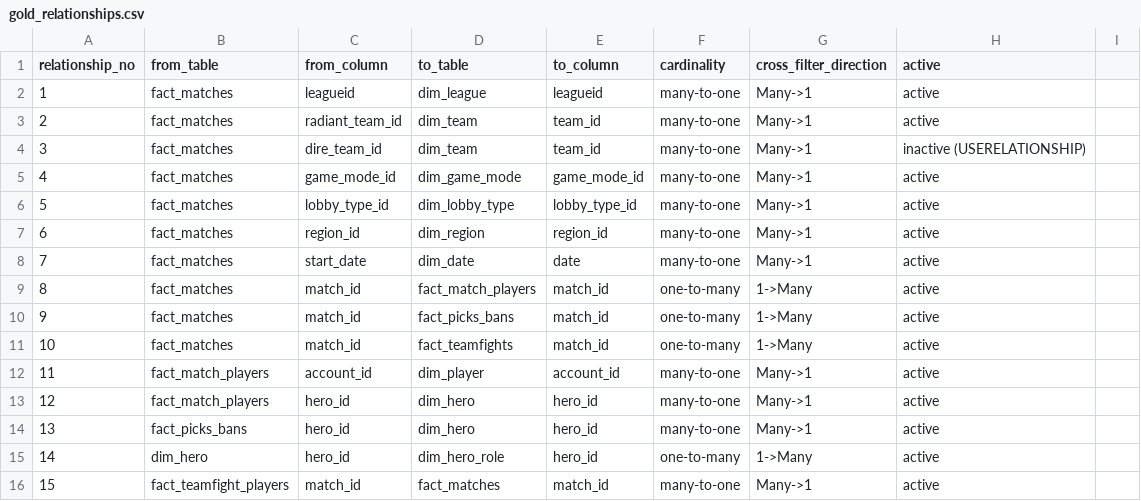
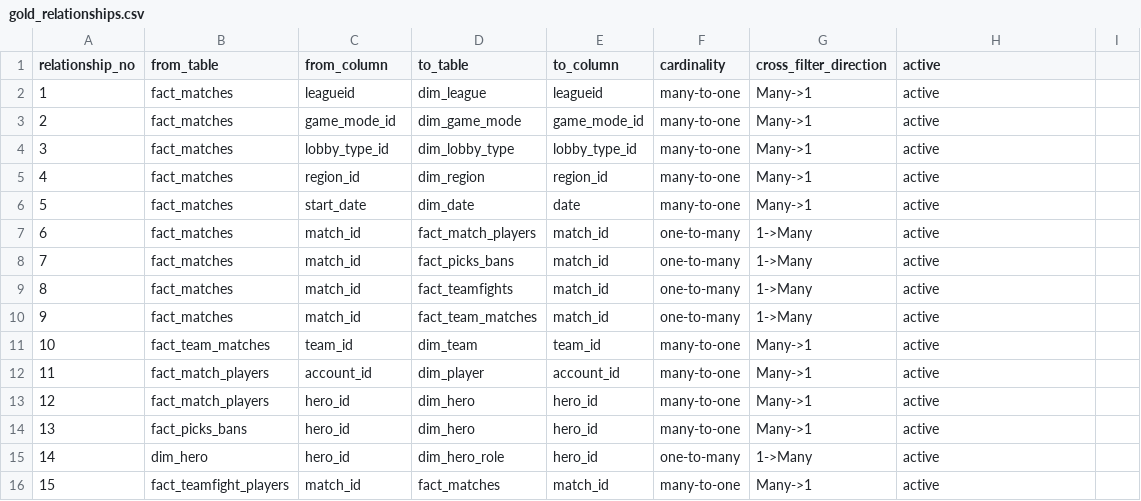
Before and after one commit to janbarone/DE-Projects, a CSV file: docs/gold_relationships.csv, drawn as a sheet; only a part is shown; removed rows and columns are numbered as before the commit, all else as after; the diff names each change by its address in the sheet, - before the commit and + after, or states it on an @@ line.

Commit message:
Add fact_team_matches bridge so dim_team connects via one active path
Replace the dual radiant_team_id / dire_team_id links to dim_team (which
forced an inactive relationship + USERELATIONSHIP) with a team-side bridge
fact: one row per (match, side), 8,358 rows.

- fact_team_matches.sql: unpivots stg_matches radiant/dire into side rows
  with team_id, team_win, team_score, opponent_score
- Tests: 7 generic + 1 singular (grain = match_id, side); full build 135/135
- Power BI relationships stay at 27: fact_matches->fact_team_matches (1:Many)
  + fact_team_matches->dim_team (Many:1) replace the two dim_team links
- Docs updated: data_model.md, power_bi_setup.md (SS4), gold_relationships.csv,
  schema_inventory.csv, README.md (gold now 18 tables, 9 dims + 9 facts)

```diff
--- a/docs/gold_relationships.csv
+++ b/docs/gold_relationships.csv
-row 3: 2 | fact_matches | radiant_team_id | dim_team | team_id | many-to-one | Many->1 | active
-row 4: 3 | fact_matches | dire_team_id | dim_team | team_id | many-to-one | Many->1 | inactive (USERELATIONSHIP)
@@ column A (relationship_no) renumbered between rows 3 and 9 @@
+row 10: 9 | fact_matches | match_id | fact_team_matches | match_id | one-to-many | 1->Many | active
+row 11: 10 | fact_team_matches | team_id | dim_team | team_id | many-to-one | Many->1 | active
```
Also changed, not shown: docs/schema_inventory.csv, 6 other files.
